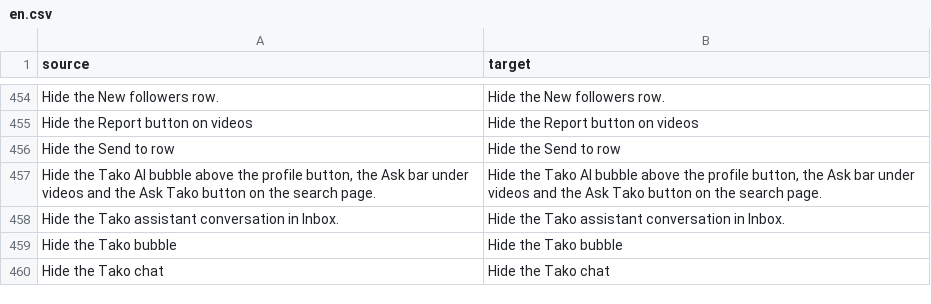
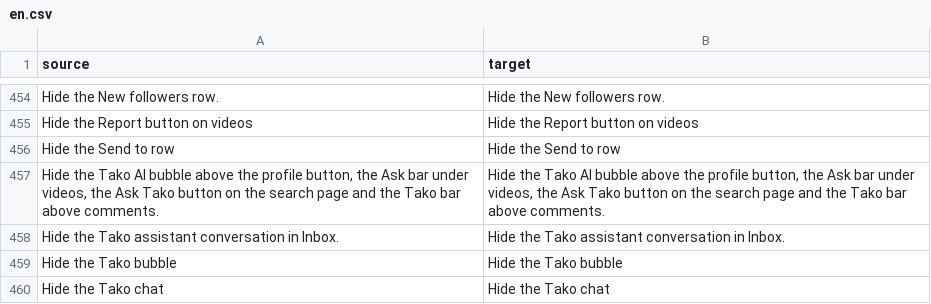
Before and after one commit to Dojz/hushfeed, a CSV file: extensions/tiktok/src/main/l10n/en.csv, drawn as a sheet; only a part is shown, gaps mark what is left out.

Commit message:
feat(tako): hide the Tako bar inside the comments sheet with the Tako switch
The comments sheet's top bar is a server-driven component list resolved by
biz type, and the resolver drops a component whose service answers canShow
false. Two services serve the Tako "related words" strip above the comment
list: TakoCommentTopBarServiceImpl (SEARCH_TAKO) and the commentv2 bridge
BgTakoTopBarServiceImpl (SEARCH_TAKO_BG). Both canShow gates are guarded by
Hide the Tako bubble. The bridge base's canShow serves nine bridges, so that
guard hands the service over and the extension answers only for the Tako
one; the patch checks the bridge still extends the guarded base.

Both classes and the guarded shape exist on all five retained fixtures, held
by TikTokPatchAnchorsMatchFixturesTest. The switch summary names the bar in
six tables. 91 of 91 patches apply to the 47.0.3 fixture with the guards in.

```diff
--- a/extensions/tiktok/src/main/l10n/en.csv
+++ b/extensions/tiktok/src/main/l10n/en.csv
@@ -456,3 +456,3 @@ Hide the Report button on videos,Hide the Report button on videos
 Hide the Send to row,Hide the Send to row
-"Hide the Tako AI bubble above the profile button, the Ask bar under videos and the Ask Tako button on the search page.","Hide the Tako AI bubble above the profile button, the Ask bar under videos and the Ask Tako button on the search page."
+"Hide the Tako AI bubble above the profile button, the Ask bar under videos, the Ask Tako button on the search page and the Tako bar above comments.","Hide the Tako AI bubble above the profile button, the Ask bar under videos, the Ask Tako button on the search page and the Tako bar above comments."
 Hide the Tako assistant conversation in Inbox.,Hide the Tako assistant conversation in Inbox.
```
Also changed, not shown: extensions/tiktok/src/main/l10n/de.tsv, extensions/tiktok/src/main/l10n/es.tsv, 11 other files.
